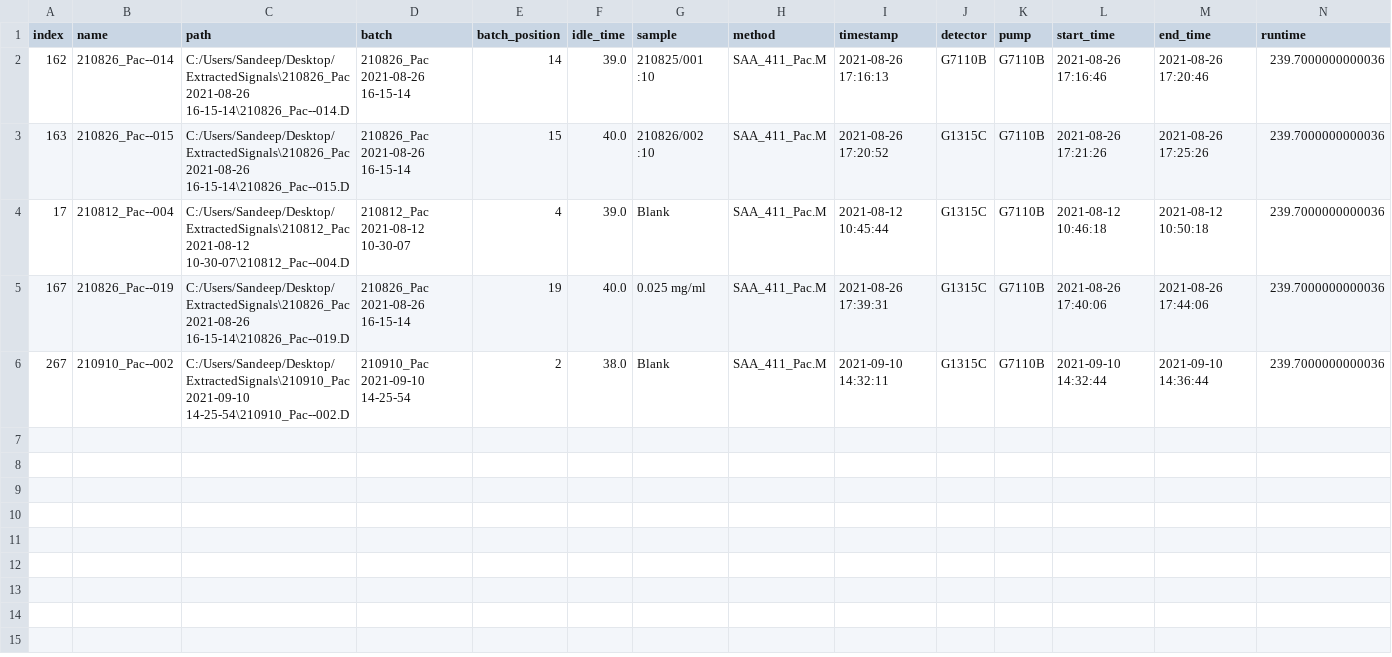
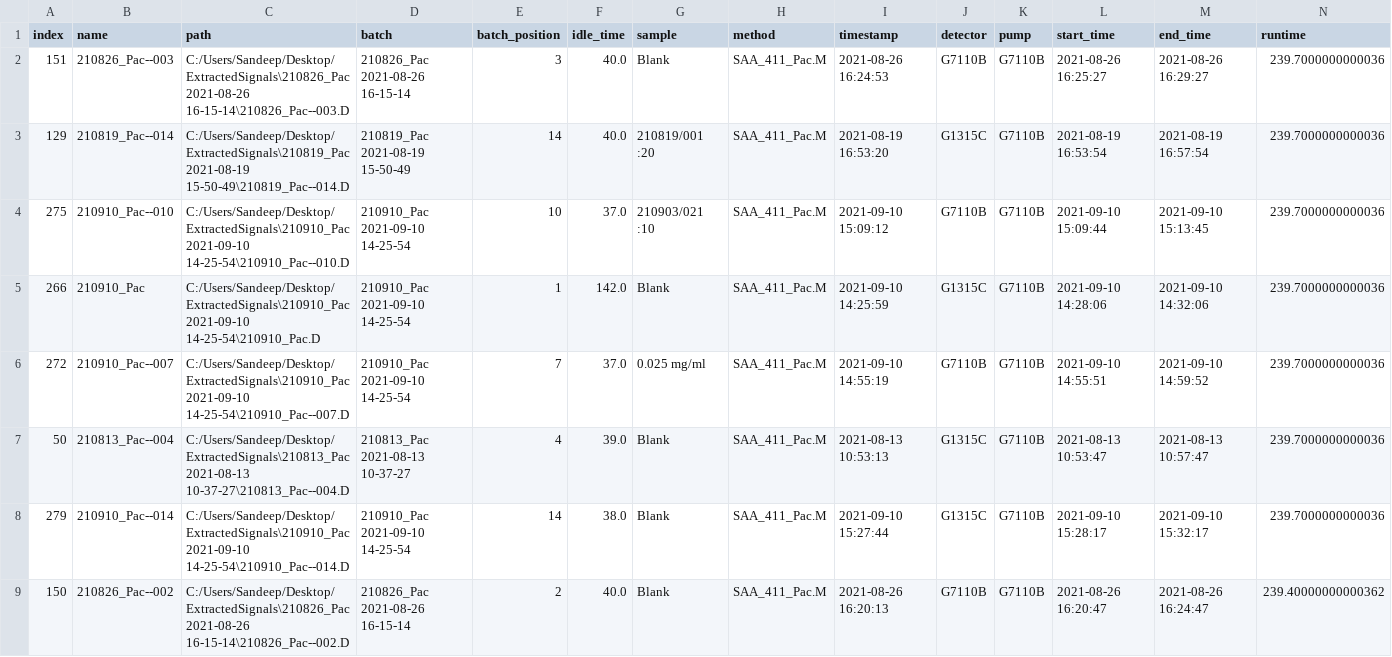
Before and after one commit to odea-project/StreamPort, a CSV file: dev/test4_metadata.csv, drawn as a sheet.

```diff
--- a/dev/test4_metadata.csv
+++ b/dev/test4_metadata.csv
@@ -1,6 +1,9 @@
 index,name,path,batch,batch_position,idle_time,sample,method,timestamp,detector,pump,start_time,end_time,runtime
-162,210826_Pac--014,C:/Users/Sandeep/Desktop/ExtractedSignals\210826_Pac 2021-08-26 16-15-14\210826_Pac--014.D,210826_Pac 2021-08-26 16-15-14,14,39.0,210825/001 :10,SAA_411_Pac.M,2021-08-26 17:16:13,G7110B,G7110B,2021-08-26 17:16:46,2021-08-26 17:20:46,239.7000000000036
-163,210826_Pac--015,C:/Users/Sandeep/Desktop/ExtractedSignals\210826_Pac 2021-08-26 16-15-14\210826_Pac--015.D,210826_Pac 2021-08-26 16-15-14,15,40.0,210826/002 :10,SAA_411_Pac.M,2021-08-26 17:20:52,G1315C,G7110B,2021-08-26 17:21:26,2021-08-26 17:25:26,239.7000000000036
-17,210812_Pac--004,C:/Users/Sandeep/Desktop/ExtractedSignals\210812_Pac 2021-08-12 10-30-07\210812_Pac--004.D,210812_Pac 2021-08-12 10-30-07,4,39.0,Blank,SAA_411_Pac.M,2021-08-12 10:45:44,G1315C,G7110B,2021-08-12 10:46:18,2021-08-12 10:50:18,239.7000000000036
-167,210826_Pac--019,C:/Users/Sandeep/Desktop/ExtractedSignals\210826_Pac 2021-08-26 16-15-14\210826_Pac--019.D,210826_Pac 2021-08-26 16-15-14,19,40.0,0.025 mg/ml,SAA_411_Pac.M,2021-08-26 17:39:31,G1315C,G7110B,2021-08-26 17:40:06,2021-08-26 17:44:06,239.7000000000036
-267,210910_Pac--002,C:/Users/Sandeep/Desktop/ExtractedSignals\210910_Pac 2021-09-10 14-25-54\210910_Pac--002.D,210910_Pac 2021-09-10 14-25-54,2,38.0,Blank,SAA_411_Pac.M,2021-09-10 14:32:11,G1315C,G7110B,2021-09-10 14:32:44,2021-09-10 14:36:44,239.7000000000036
+151,210826_Pac--003,C:/Users/Sandeep/Desktop/ExtractedSignals\210826_Pac 2021-08-26 16-15-14\210826_Pac--003.D,210826_Pac 2021-08-26 16-15-14,3,40.0,Blank,SAA_411_Pac.M,2021-08-26 16:24:53,G7110B,G7110B,2021-08-26 16:25:27,2021-08-26 16:29:27,239.7000000000036
+129,210819_Pac--014,C:/Users/Sandeep/Desktop/ExtractedSignals\210819_Pac 2021-08-19 15-50-49\210819_Pac--014.D,210819_Pac 2021-08-19 15-50-49,14,40.0,210819/001 :20,SAA_411_Pac.M,2021-08-19 16:53:20,G1315C,G7110B,2021-08-19 16:53:54,2021-08-19 16:57:54,239.7000000000036
+275,210910_Pac--010,C:/Users/Sandeep/Desktop/ExtractedSignals\210910_Pac 2021-09-10 14-25-54\210910_Pac--010.D,210910_Pac 2021-09-10 14-25-54,10,37.0,210903/021 :10,SAA_411_Pac.M,2021-09-10 15:09:12,G7110B,G7110B,2021-09-10 15:09:44,2021-09-10 15:13:45,239.7000000000036
+266,210910_Pac,C:/Users/Sandeep/Desktop/ExtractedSignals\210910_Pac 2021-09-10 14-25-54\210910_Pac.D,210910_Pac 2021-09-10 14-25-54,1,142.0,Blank,SAA_411_Pac.M,2021-09-10 14:25:59,G1315C,G7110B,2021-09-10 14:28:06,2021-09-10 14:32:06,239.7000000000036
+272,210910_Pac--007,C:/Users/Sandeep/Desktop/ExtractedSignals\210910_Pac 2021-09-10 14-25-54\210910_Pac--007.D,210910_Pac 2021-09-10 14-25-54,7,37.0,0.025 mg/ml,SAA_411_Pac.M,2021-09-10 14:55:19,G7110B,G7110B,2021-09-10 14:55:51,2021-09-10 14:59:52,239.7000000000036
+50,210813_Pac--004,C:/Users/Sandeep/Desktop/ExtractedSignals\210813_Pac 2021-08-13 10-37-27\210813_Pac--004.D,210813_Pac 2021-08-13 10-37-27,4,39.0,Blank,SAA_411_Pac.M,2021-08-13 10:53:13,G1315C,G7110B,2021-08-13 10:53:47,2021-08-13 10:57:47,239.7000000000036
+279,210910_Pac--014,C:/Users/Sandeep/Desktop/ExtractedSignals\210910_Pac 2021-09-10 14-25-54\210910_Pac--014.D,210910_Pac 2021-09-10 14-25-54,14,38.0,Blank,SAA_411_Pac.M,2021-09-10 15:27:44,G1315C,G7110B,2021-09-10 15:28:17,2021-09-10 15:32:17,239.7000000000036
+150,210826_Pac--002,C:/Users/Sandeep/Desktop/ExtractedSignals\210826_Pac 2021-08-26 16-15-14\210826_Pac--002.D,210826_Pac 2021-08-26 16-15-14,2,40.0,Blank,SAA_411_Pac.M,2021-08-26 16:20:13,G7110B,G7110B,2021-08-26 16:20:47,2021-08-26 16:24:47,239.40000000000362
```
Also changed, not shown: dev/test3_features.csv, dev/test3_metadata.csv, 31 other files.
